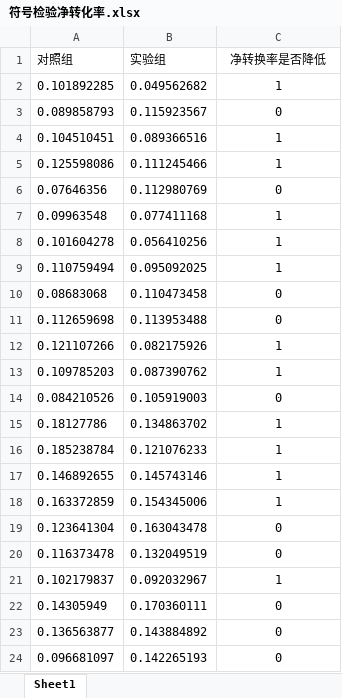
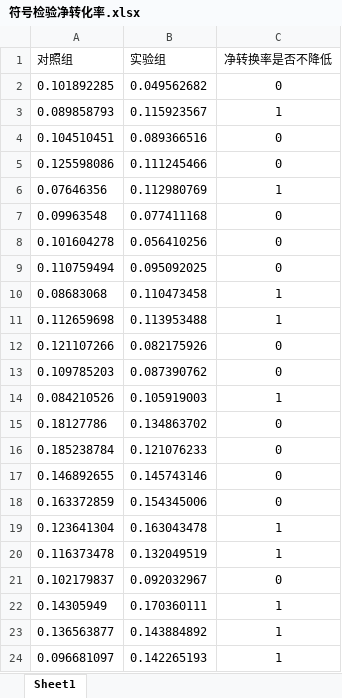
Before and after one commit to zhaoxuyan/DAND-ABTest, an Excel workbook: P2 AB-Test/material/符号检验净转化率.xlsx, sheet Sheet1, drawn as a sheet; values as stored, in another font and other column widths than the file's, no borders; the diff names each change by its address in the sheet, - before the commit and + after, or states it on an @@ line.

```diff
--- a/P2 AB-Test/material/符号检验净转化率.xlsx (sheet Sheet1)
+++ b/P2 AB-Test/material/符号检验净转化率.xlsx (sheet Sheet1)
-C1: 净转换率是否降低
+C1: 净转换率是否不降低
-C2 (净转换率是否不降低): 1
+C2 (净转换率是否不降低): 0
-C3 (净转换率是否不降低): 0
+C3 (净转换率是否不降低): 1
-C4:C5 (净转换率是否不降低): 1
+C4:C5 (净转换率是否不降低): 0
-C6 (净转换率是否不降低): 0
+C6 (净转换率是否不降低): 1
-C7:C9 (净转换率是否不降低): 1
+C7:C9 (净转换率是否不降低): 0
-C10:C11 (净转换率是否不降低): 0
+C10:C11 (净转换率是否不降低): 1
-C12:C13 (净转换率是否不降低): 1
+C12:C13 (净转换率是否不降低): 0
-C14 (净转换率是否不降低): 0
+C14 (净转换率是否不降低): 1
-C15:C18 (净转换率是否不降低): 1
+C15:C18 (净转换率是否不降低): 0
-C19:C20 (净转换率是否不降低): 0
+C19:C20 (净转换率是否不降低): 1
-C21 (净转换率是否不降低): 1
+C21 (净转换率是否不降低): 0
-C22:C24 (净转换率是否不降低): 0
+C22:C24 (净转换率是否不降低): 1
```
Also changed, not shown: 3 other files.
